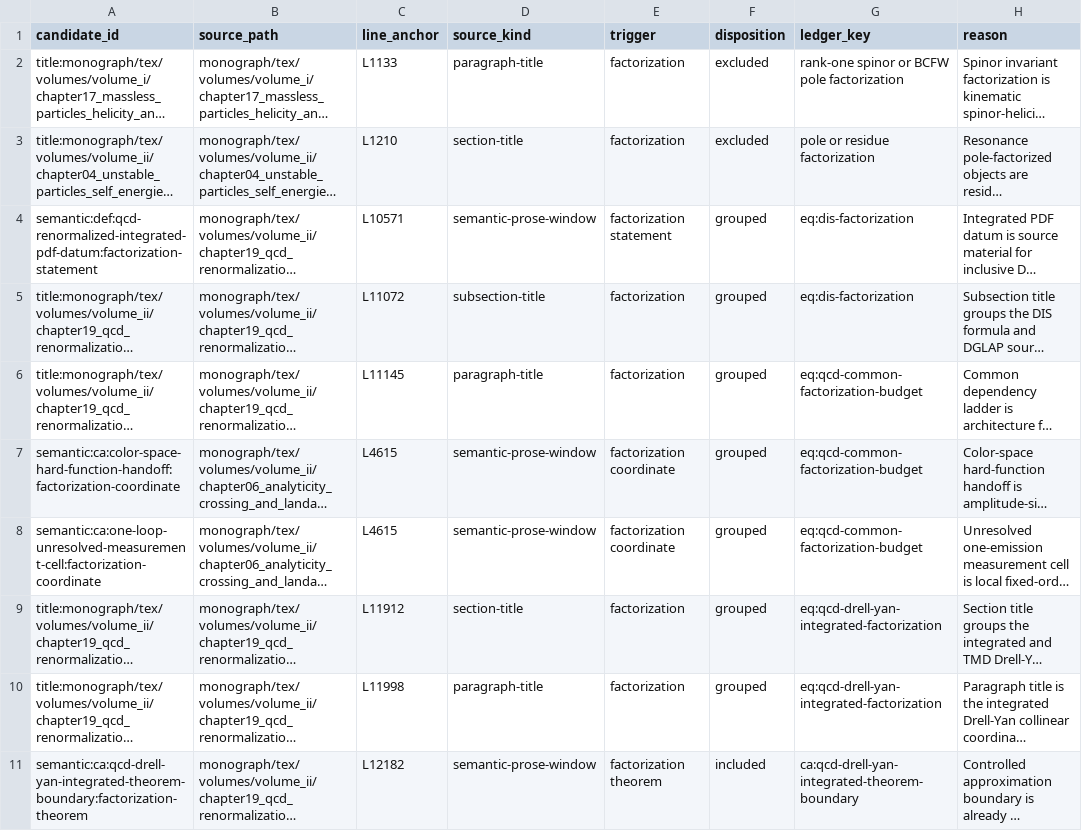
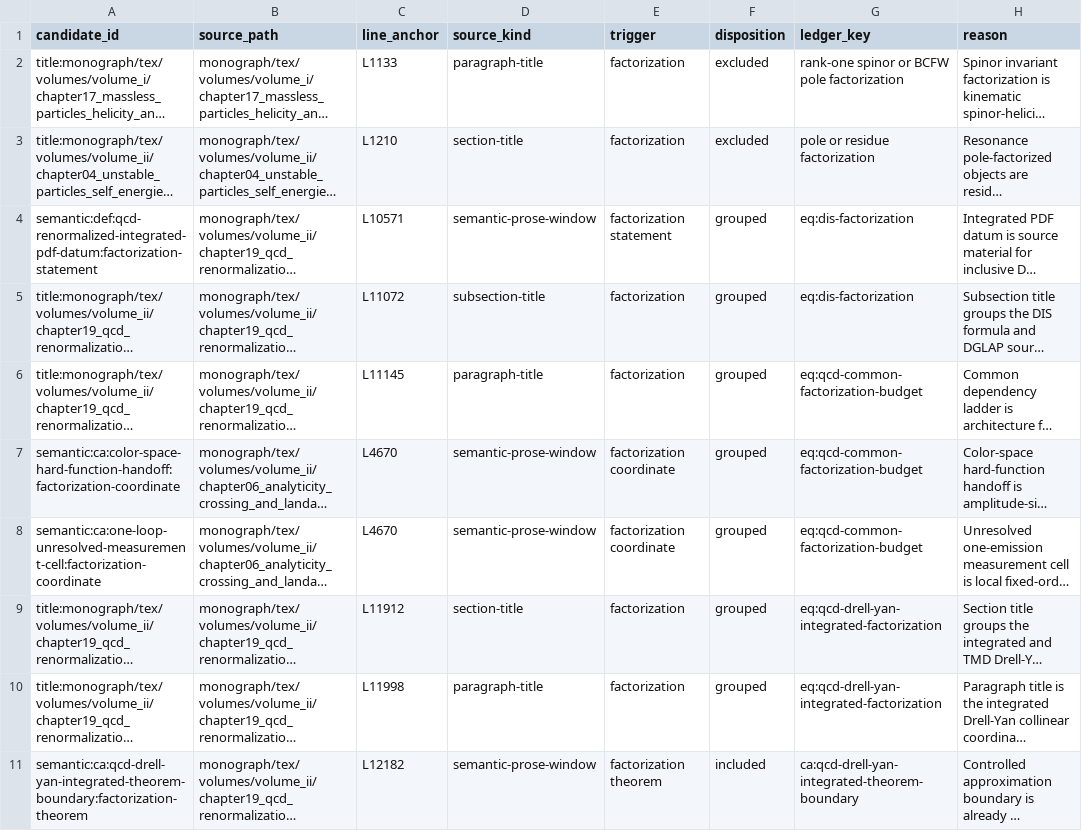
Before and after one commit to arivero/QFTbook, a TSV file: planning/factorization_textual_candidate_review.tsv, drawn as a sheet; only a part is shown; long unchanged cells end in …; the diff names each change by its address in the sheet, - before the commit and + after, or states it on an @@ line.

```diff
--- a/planning/factorization_textual_candidate_review.tsv
+++ b/planning/factorization_textual_candidate_review.tsv
-C7:C8 (line_anchor): L4615
+C7:C8 (line_anchor): L4670
```
Also changed, not shown: 5 other files.
